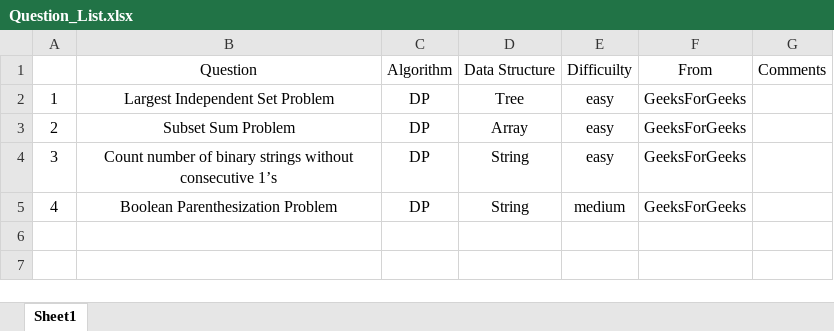
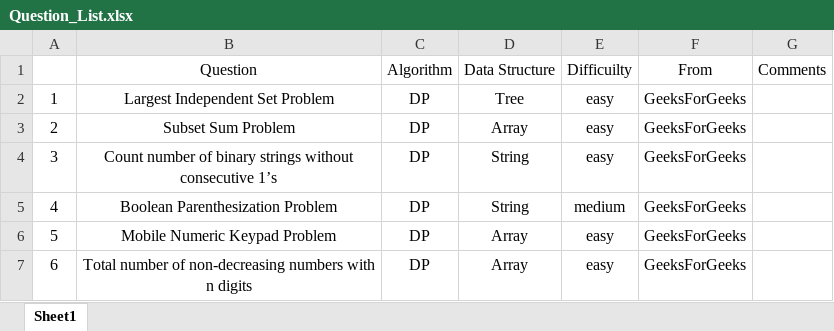
Before and after one commit to jiangbowei2010/Algorithm, an Excel workbook: Question_List.xlsx, sheet Sheet1, drawn as a sheet; values as stored, in another font and other column widths than the file's, no borders; the diff names each change by its address in the sheet, - before the commit and + after, or states it on an @@ line.

Commit message:
add non decreasing numbers with n digits

```diff
--- a/Question_List.xlsx (sheet Sheet1)
+++ b/Question_List.xlsx (sheet Sheet1)
+row 6: 5 | Mobile Numeric Keypad Problem | DP | Array | easy | GeeksForGeeks
+row 7: 6 | Total number of non-decreasing numbers with n digits | DP | Array | easy | GeeksForGeeks
```
Also changed, not shown: 1 other file.
